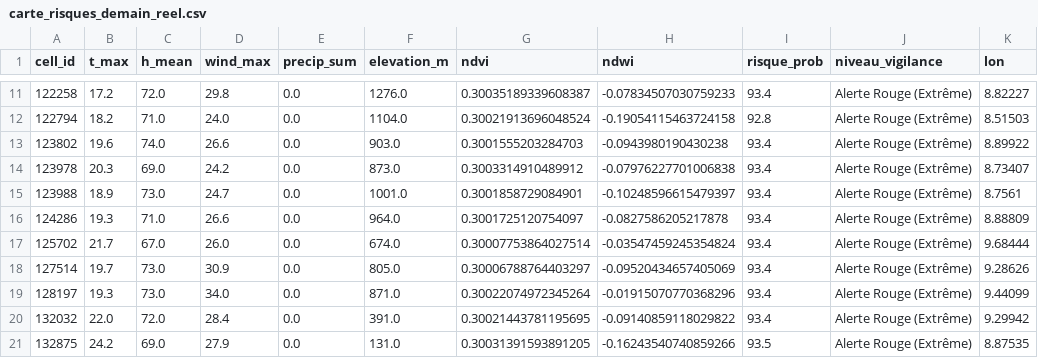
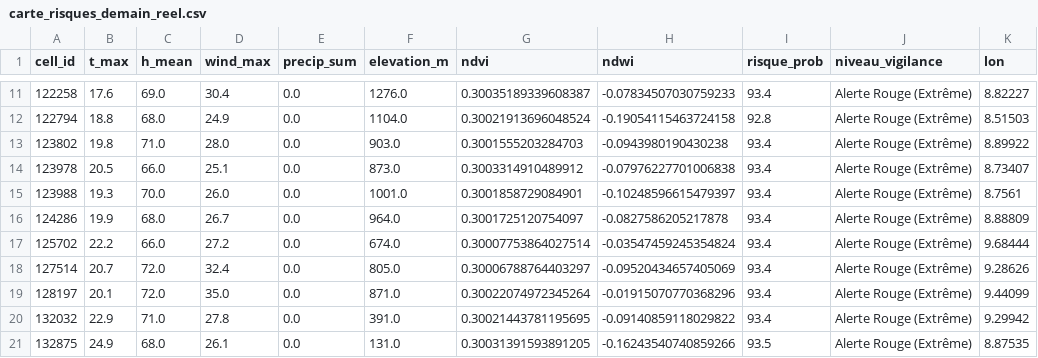
Before and after one commit to Ba7athproject/Tunisia_Fire_Watch, a CSV file: carte_risques_demain_reel.csv, drawn as a sheet; only a part is shown, gaps mark what is left out; the diff covers the shown part only; the diff names each change by its address in the sheet, - before the commit and + after, or states it on an @@ line.

```diff
--- a/carte_risques_demain_reel.csv
+++ b/carte_risques_demain_reel.csv
-B11 (t_max): 17.2
+B11 (t_max): 17.6
-C11 (h_mean): 72.0
+C11 (h_mean): 69.0
-D11 (wind_max): 29.8
+D11 (wind_max): 30.4
-B12 (t_max): 18.2
+B12 (t_max): 18.8
-C12 (h_mean): 71.0
+C12 (h_mean): 68.0
-D12 (wind_max): 24.0
+D12 (wind_max): 24.9
-B13 (t_max): 19.6
+B13 (t_max): 19.8
-C13 (h_mean): 74.0
+C13 (h_mean): 71.0
-D13 (wind_max): 26.6
+D13 (wind_max): 28.0
-B14 (t_max): 20.3
+B14 (t_max): 20.5
-C14 (h_mean): 69.0
+C14 (h_mean): 66.0
-D14 (wind_max): 24.2
+D14 (wind_max): 25.1
-B15 (t_max): 18.9
+B15 (t_max): 19.3
-C15 (h_mean): 73.0
+C15 (h_mean): 70.0
-D15 (wind_max): 24.7
+D15 (wind_max): 26.0
-B16 (t_max): 19.3
+B16 (t_max): 19.9
-C16 (h_mean): 71.0
+C16 (h_mean): 68.0
-D16 (wind_max): 26.6
+D16 (wind_max): 26.7
-B17 (t_max): 21.7
+B17 (t_max): 22.2
-C17 (h_mean): 67.0
+C17 (h_mean): 66.0
-D17 (wind_max): 26.0
+D17 (wind_max): 27.2
-B18 (t_max): 19.7
+B18 (t_max): 20.7
-C18:C19 (h_mean): 73.0
+C18:C19 (h_mean): 72.0
-D18 (wind_max): 30.9
+D18 (wind_max): 32.4
-B19 (t_max): 19.3
+B19 (t_max): 20.1
-D19 (wind_max): 34.0
+D19 (wind_max): 35.0
-B20 (t_max): 22.0
+B20 (t_max): 22.9
-C20 (h_mean): 72.0
+C20 (h_mean): 71.0
-D20 (wind_max): 28.4
+D20 (wind_max): 27.8
-B21 (t_max): 24.2
+B21 (t_max): 24.9
-C21 (h_mean): 69.0
+C21 (h_mean): 68.0
-D21 (wind_max): 27.9
+D21 (wind_max): 26.1
```
Also changed, not shown: 124 edited cells elsewhere in this file.
